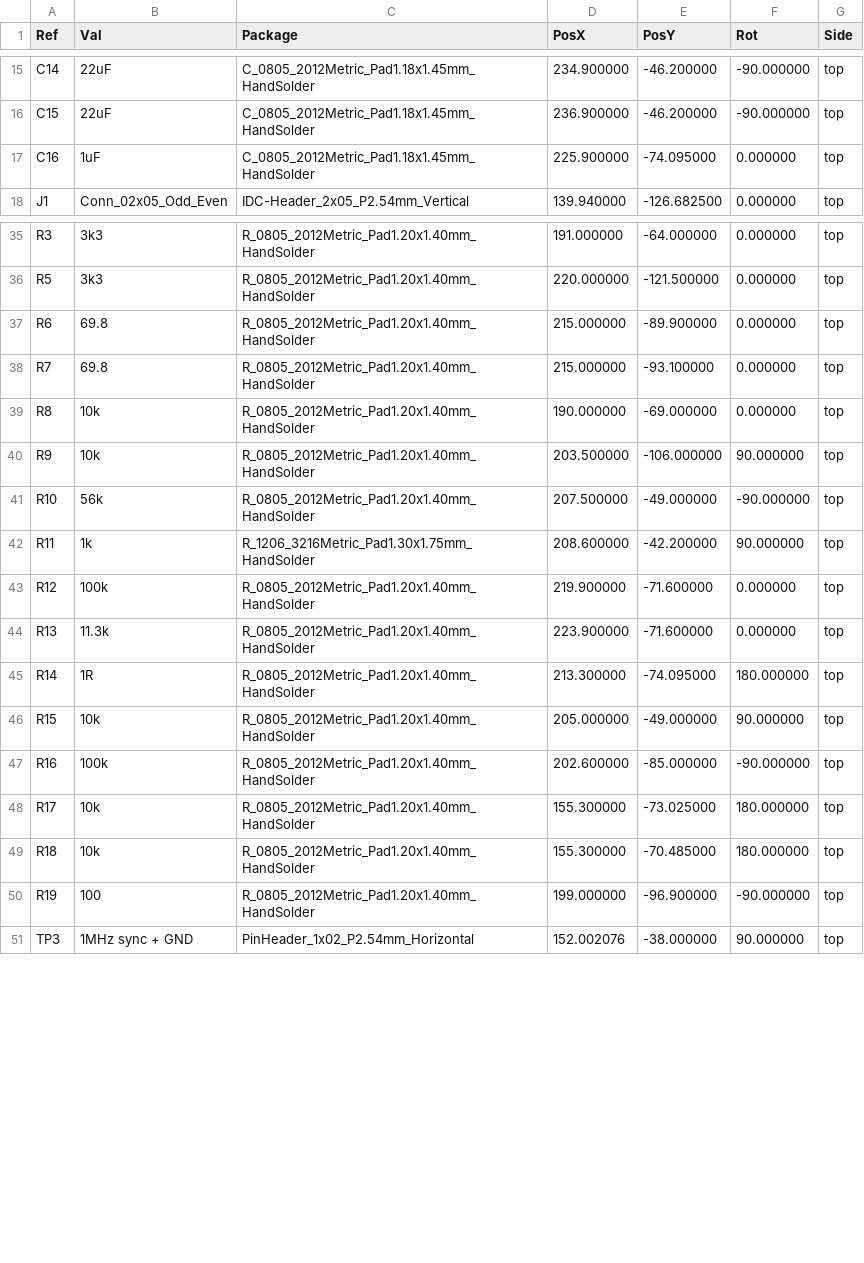
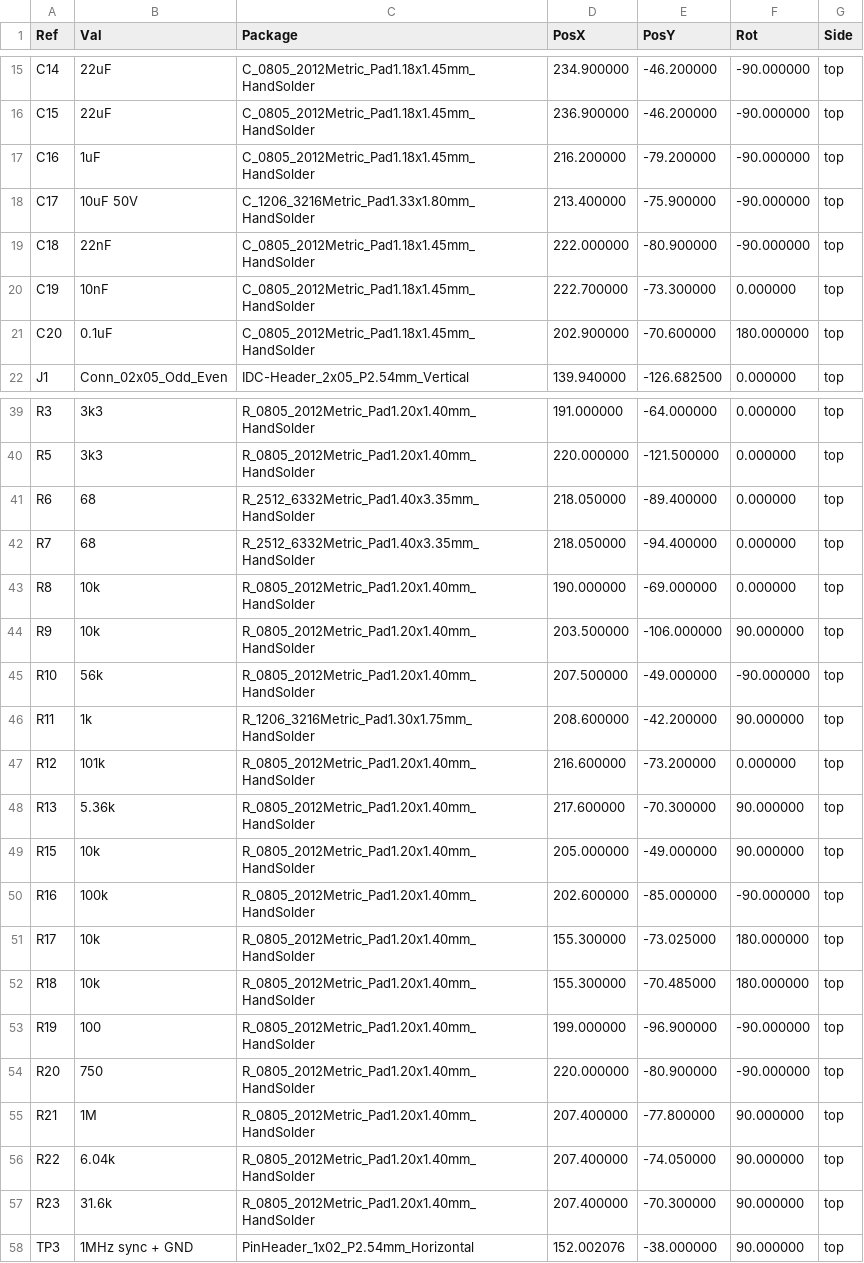
Before and after one commit to Low-Boom/PiEBV, a CSV file: Pico Version 4Layer/PiDG_Pico_CPL.csv, drawn as a sheet; only a part is shown, gaps mark what is left out; the diff covers the shown part only.

```diff
--- a/Pico Version 4Layer/PiDG_Pico_CPL.csv
+++ b/Pico Version 4Layer/PiDG_Pico_CPL.csv
@@ -16,3 +16,7 @@ Ref,Val,Package,PosX,PosY,Rot,Side
 "C15","22uF","C_0805_2012Metric_Pad1.18x1.45mm_HandSolder",236.900000,-46.200000,-90.000000,top
-"C16","1uF","C_0805_2012Metric_Pad1.18x1.45mm_HandSolder",225.900000,-74.095000,0.000000,top
+"C16","1uF","C_0805_2012Metric_Pad1.18x1.45mm_HandSolder",216.200000,-79.200000,-90.000000,top
+"C17","10uF 50V","C_1206_3216Metric_Pad1.33x1.80mm_HandSolder",213.400000,-75.900000,-90.000000,top
+"C18","22nF","C_0805_2012Metric_Pad1.18x1.45mm_HandSolder",222.000000,-80.900000,-90.000000,top
+"C19","10nF","C_0805_2012Metric_Pad1.18x1.45mm_HandSolder",222.700000,-73.300000,0.000000,top
+"C20","0.1uF","C_0805_2012Metric_Pad1.18x1.45mm_HandSolder",202.900000,-70.600000,180.000000,top
 "J1","Conn_02x05_Odd_Even","IDC-Header_2x05_P2.54mm_Vertical",139.940000,-126.682500,0.000000,top
@@ -36,4 +40,4 @@ Ref,Val,Package,PosX,PosY,Rot,Side
 "R5","3k3","R_0805_2012Metric_Pad1.20x1.40mm_HandSolder",220.000000,-121.500000,0.000000,top
-"R6","69.8","R_0805_2012Metric_Pad1.20x1.40mm_HandSolder",215.000000,-89.900000,0.000000,top
-"R7","69.8","R_0805_2012Metric_Pad1.20x1.40mm_HandSolder",215.000000,-93.100000,0.000000,top
+"R6","68","R_2512_6332Metric_Pad1.40x3.35mm_HandSolder",218.050000,-89.400000,0.000000,top
+"R7","68","R_2512_6332Metric_Pad1.40x3.35mm_HandSolder",218.050000,-94.400000,0.000000,top
 "R8","10k","R_0805_2012Metric_Pad1.20x1.40mm_HandSolder",190.000000,-69.000000,0.000000,top
@@ -42,5 +46,4 @@ Ref,Val,Package,PosX,PosY,Rot,Side
 "R11","1k","R_1206_3216Metric_Pad1.30x1.75mm_HandSolder",208.600000,-42.200000,90.000000,top
-"R12","100k","R_0805_2012Metric_Pad1.20x1.40mm_HandSolder",219.900000,-71.600000,0.000000,top
-"R13","11.3k","R_0805_2012Metric_Pad1.20x1.40mm_HandSolder",223.900000,-71.600000,0.000000,top
-"R14","1R","R_0805_2012Metric_Pad1.20x1.40mm_HandSolder",213.300000,-74.095000,180.000000,top
+"R12","101k","R_0805_2012Metric_Pad1.20x1.40mm_HandSolder",216.600000,-73.200000,0.000000,top
+"R13","5.36k","R_0805_2012Metric_Pad1.20x1.40mm_HandSolder",217.600000,-70.300000,90.000000,top
 "R15","10k","R_0805_2012Metric_Pad1.20x1.40mm_HandSolder",205.000000,-49.000000,90.000000,top
@@ -50,2 +53,6 @@ Ref,Val,Package,PosX,PosY,Rot,Side
 "R19","100","R_0805_2012Metric_Pad1.20x1.40mm_HandSolder",199.000000,-96.900000,-90.000000,top
+"R20","750","R_0805_2012Metric_Pad1.20x1.40mm_HandSolder",220.000000,-80.900000,-90.000000,top
+"R21","1M","R_0805_2012Metric_Pad1.20x1.40mm_HandSolder",207.400000,-77.800000,90.000000,top
+"R22","6.04k","R_0805_2012Metric_Pad1.20x1.40mm_HandSolder",207.400000,-74.050000,90.000000,top
+"R23","31.6k","R_0805_2012Metric_Pad1.20x1.40mm_HandSolder",207.400000,-70.300000,90.000000,top
 "TP3","1MHz sync + GND","PinHeader_1x02_P2.54mm_Horizontal",152.002076,-38.000000,90.000000,top
```
Also changed, not shown: 1 added row and 4 edited cells elsewhere in this file, Pico Version 4Layer/PiDG_Pico_BOM.csv, Pico Version 4Layer/fab/jlc/PiDG_Pico_JLC_BOM.csv, 26 other files.
